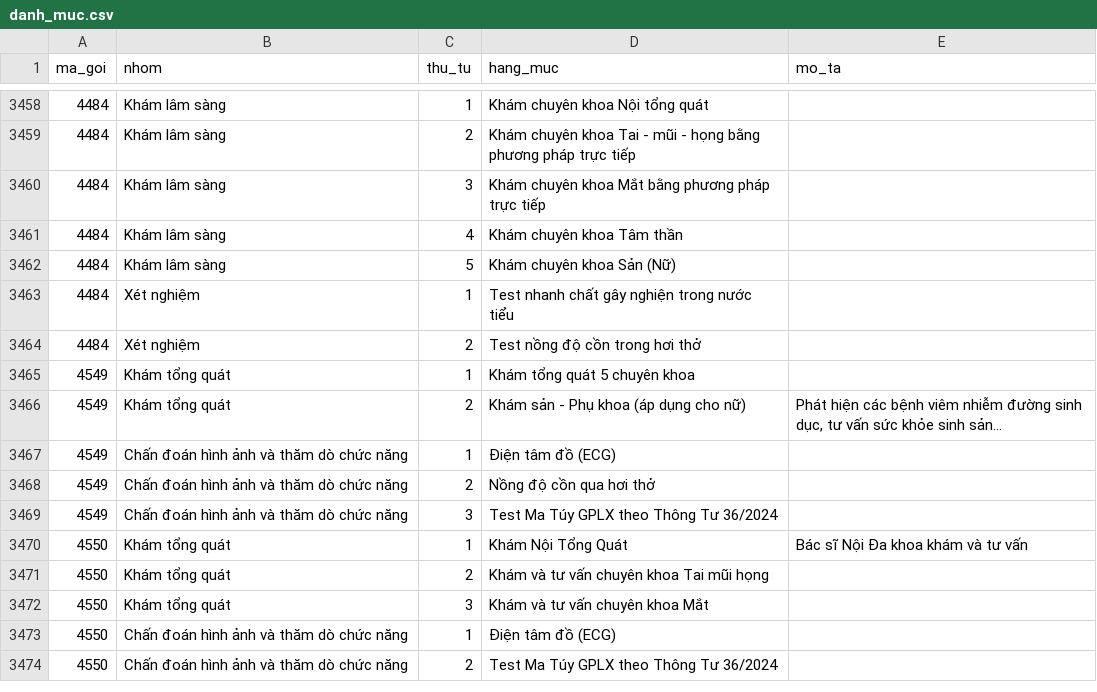
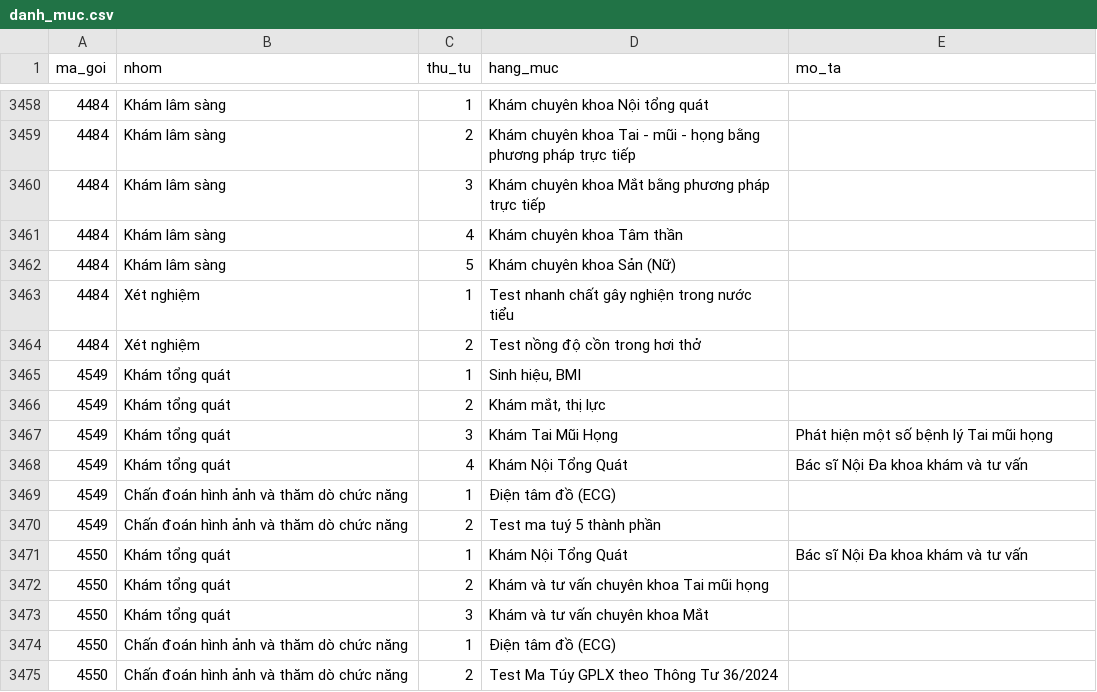
Before and after one commit to BookingCare/dify, a CSV file: du_lieu/goi/danh_muc.csv, drawn as a sheet; only a part is shown, gaps mark what is left out.

```diff
--- a/du_lieu/goi/danh_muc.csv
+++ b/du_lieu/goi/danh_muc.csv
@@ -3464,7 +3464,8 @@
 4484,Xét nghiệm,2,Test nồng độ cồn trong hơi thở,
-4549,Khám tổng quát,1,Khám tổng quát 5 chuyên khoa,
-4549,Khám tổng quát,2,Khám sản - Phụ khoa (áp dụng cho nữ),"Phát hiện các bệnh viêm nhiễm đường sinh dục, tư vấn sức khỏe sinh sản…"
+4549,Khám tổng quát,1,"Sinh hiệu, BMI",
+4549,Khám tổng quát,2,"Khám mắt, thị lực",
+4549,Khám tổng quát,3,Khám Tai Mũi Họng,Phát hiện một số bệnh lý Tai mũi họng
+4549,Khám tổng quát,4,Khám Nội Tổng Quát,Bác sĩ Nội Đa khoa khám và tư vấn
 4549,Chấn đoán hình ảnh và thăm dò chức năng,1,Điện tâm đồ (ECG),
-4549,Chấn đoán hình ảnh và thăm dò chức năng,2,Nồng độ cồn qua hơi thở,
-4549,Chấn đoán hình ảnh và thăm dò chức năng,3,Test Ma Túy GPLX theo Thông Tư 36/2024,
+4549,Chấn đoán hình ảnh và thăm dò chức năng,2,Test ma tuý 5 thành phần,
 4550,Khám tổng quát,1,Khám Nội Tổng Quát,Bác sĩ Nội Đa khoa khám và tư vấn
```
Also changed, not shown: du_lieu/goi/goi.csv, 1 other file.
